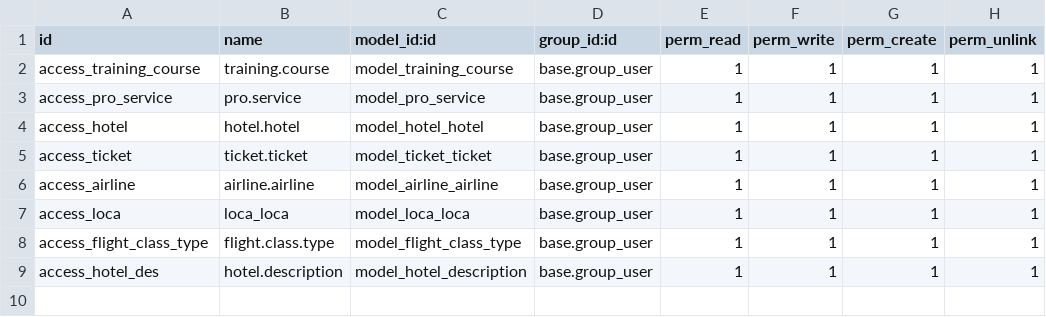
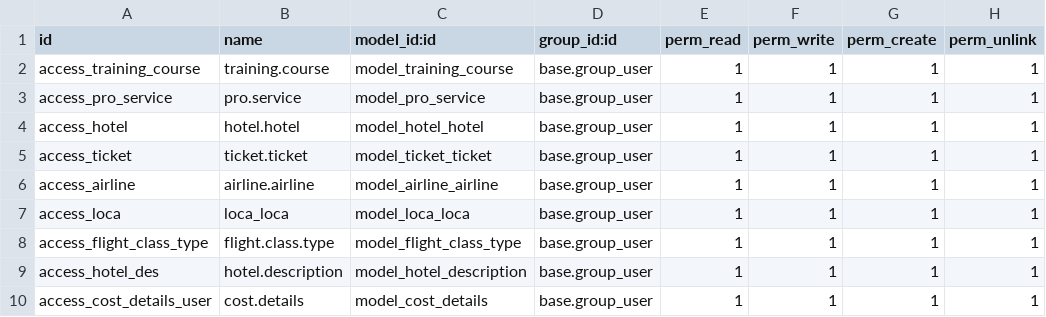
Before and after one commit to softguidetech/nil-meddle, a CSV file: invoice_training_details/security/ir.model.access.csv, drawn as a sheet; the diff names each change by its address in the sheet, - before the commit and + after, or states it on an @@ line.

Commit message:
Update ir.model.access.csv

```diff
--- a/invoice_training_details/security/ir.model.access.csv
+++ b/invoice_training_details/security/ir.model.access.csv
+row 10: access_cost_details_user | cost.details | model_cost_details | base.group_user | 1 | 1 | 1 | 1
```
